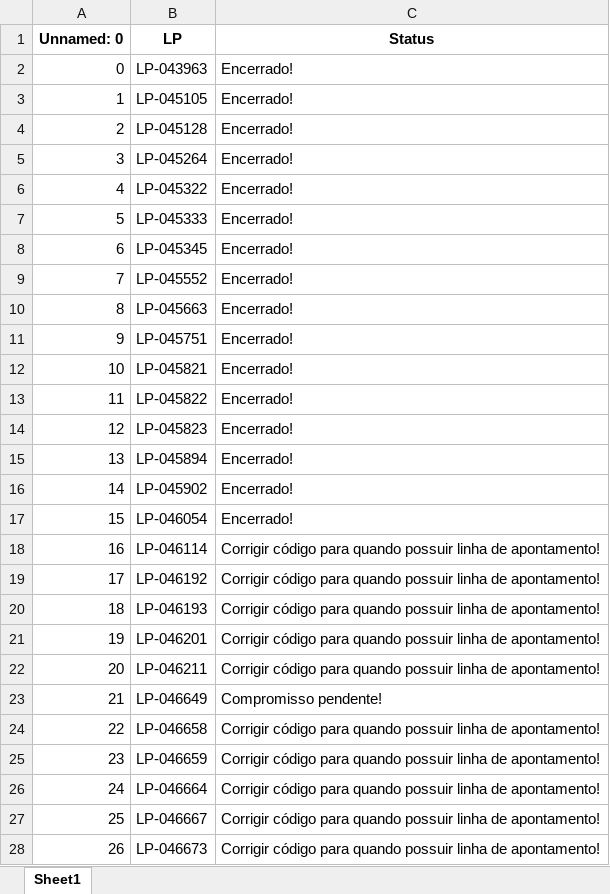
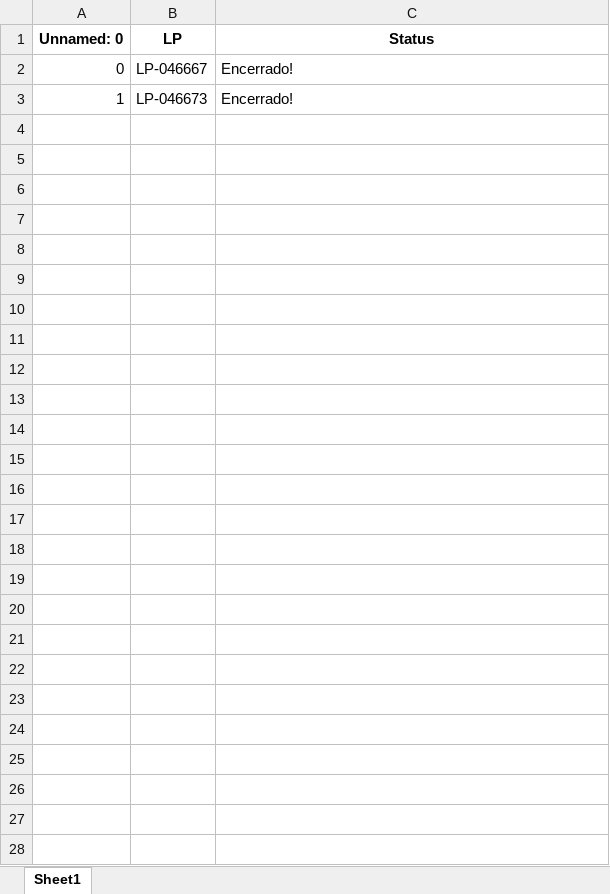
Before and after one commit to JoviOakz/PyAutomateSAP, an Excel workbook: Open-LPs.xlsx, sheet Sheet1, drawn as a sheet; values as stored, in another font and other column widths than the file's, no borders; the diff names each change by its address in the sheet, - before the commit and + after, or states it on an @@ line.

```diff
--- a/Open-LPs.xlsx (sheet Sheet1)
+++ b/Open-LPs.xlsx (sheet Sheet1)
-B2 (LP): LP-043963
+B2 (LP): LP-046667
-B3 (LP): LP-045105
+B3 (LP): LP-046673
-row 4: 2 | LP-045128 | Encerrado!
-row 5: 3 | LP-045264 | Encerrado!
-row 6: 4 | LP-045322 | Encerrado!
-row 7: 5 | LP-045333 | Encerrado!
-row 8: 6 | LP-045345 | Encerrado!
-row 9: 7 | LP-045552 | Encerrado!
-row 10: 8 | LP-045663 | Encerrado!
-row 11: 9 | LP-045751 | Encerrado!
-row 12: 10 | LP-045821 | Encerrado!
-row 13: 11 | LP-045822 | Encerrado!
-row 14: 12 | LP-045823 | Encerrado!
-row 15: 13 | LP-045894 | Encerrado!
-row 16: 14 | LP-045902 | Encerrado!
-row 17: 15 | LP-046054 | Encerrado!
-row 18: 16 | LP-046114 | Corrigir código para quando possuir linha de apontamento!
-row 19: 17 | LP-046192 | Corrigir código para quando possuir linha de apontamento!
-row 20: 18 | LP-046193 | Corrigir código para quando possuir linha de apontamento!
-row 21: 19 | LP-046201 | Corrigir código para quando possuir linha de apontamento!
-row 22: 20 | LP-046211 | Corrigir código para quando possuir linha de apontamento!
-row 23: 21 | LP-046649 | Compromisso pendente!
-row 24: 22 | LP-046658 | Corrigir código para quando possuir linha de apontamento!
-row 25: 23 | LP-046659 | Corrigir código para quando possuir linha de apontamento!
-row 26: 24 | LP-046664 | Corrigir código para quando possuir linha de apontamento!
-row 27: 25 | LP-046667 | Corrigir código para quando possuir linha de apontamento!
-row 28: 26 | LP-046673 | Corrigir código para quando possuir linha de apontamento!
```
Also changed, not shown: 1 other file.
